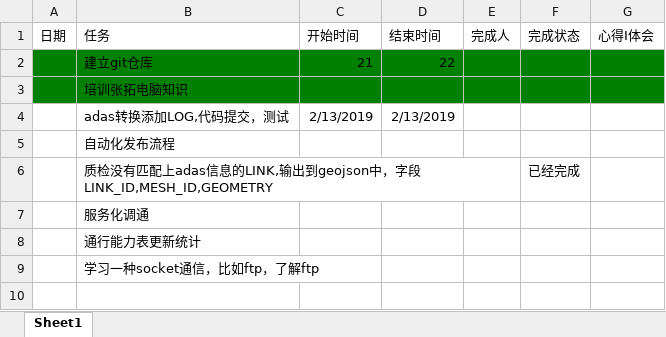
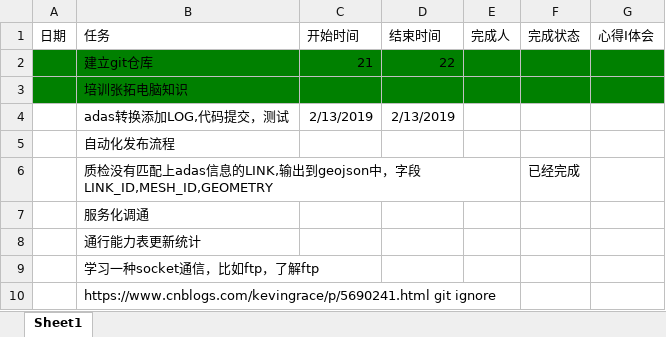
Before and after one commit to zhangsengithub/zhangtuo, an Excel workbook: zhangsen.xlsx, sheet Sheet1, drawn as a sheet; values as stored, in another font and other column widths than the file's, no borders; the diff names each change by its address in the sheet, - before the commit and + after, or states it on an @@ line.

Commit message:
comit

```diff
--- a/zhangsen.xlsx (sheet Sheet1)
+++ b/zhangsen.xlsx (sheet Sheet1)
+row 10:  | https://www.cnblogs.com/kevingrace/p/5690241.html git ignore
```
